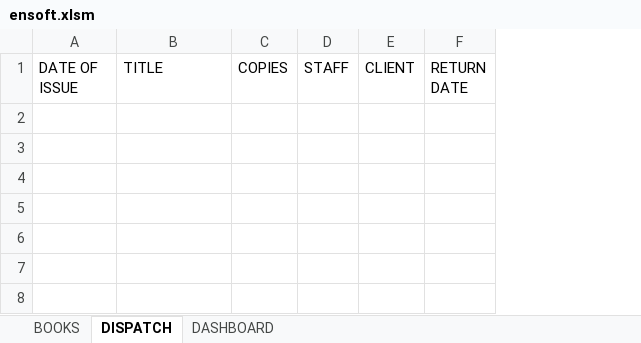
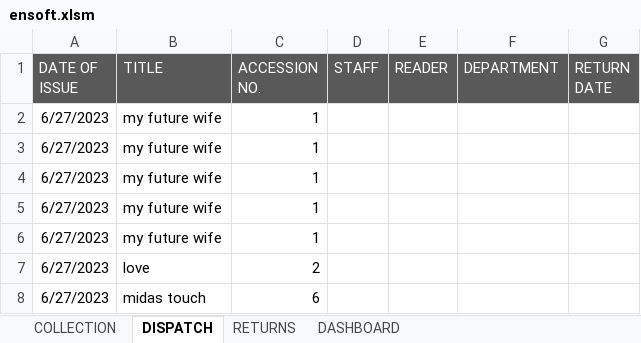
Before and after one commit to emmanuelbrim/Marranatta_lib, an Excel workbook: ensoft.xlsm, sheet DISPATCH, drawn as a sheet; values as stored, in another font and other column widths than the file's, no borders; removed rows and columns are numbered as before the commit, all else as after; the diff names each change by its address in the sheet, - before the commit and + after, or states it on an @@ line.

```diff
--- a/ensoft.xlsm (sheet DISPATCH)
+++ b/ensoft.xlsm (sheet DISPATCH)
-sheet tab: BOOKS
+sheet tab: COLLECTION
+sheet tab: RETURNS
-column C (COPIES), empty
+column C (ACCESSION NO.), empty
-column E (CLIENT), empty
+column E (READER), empty
+column F (DEPARTMENT), empty
@@ A1:B1 fill: none → #595959, text colour: black → #FFFFFF @@
@@ D1 fill: none → #595959, text colour: black → #FFFFFF @@
@@ G1 fill: none → #595959, text colour: black → #FFFFFF @@
+row 2: 6/27/2023 | my future wife | 1
+row 3: 6/27/2023 | my future wife | 1
+row 4: 6/27/2023 | my future wife | 1
+row 5: 6/27/2023 | my future wife | 1
+row 6: 6/27/2023 | my future wife | 1
+row 7: 6/27/2023 | love | 2
+row 8: 6/27/2023 | midas touch | 6
```
Also changed, not shown: sheet COLLECTION, sheet DASHBOARD, charts or pictures.
